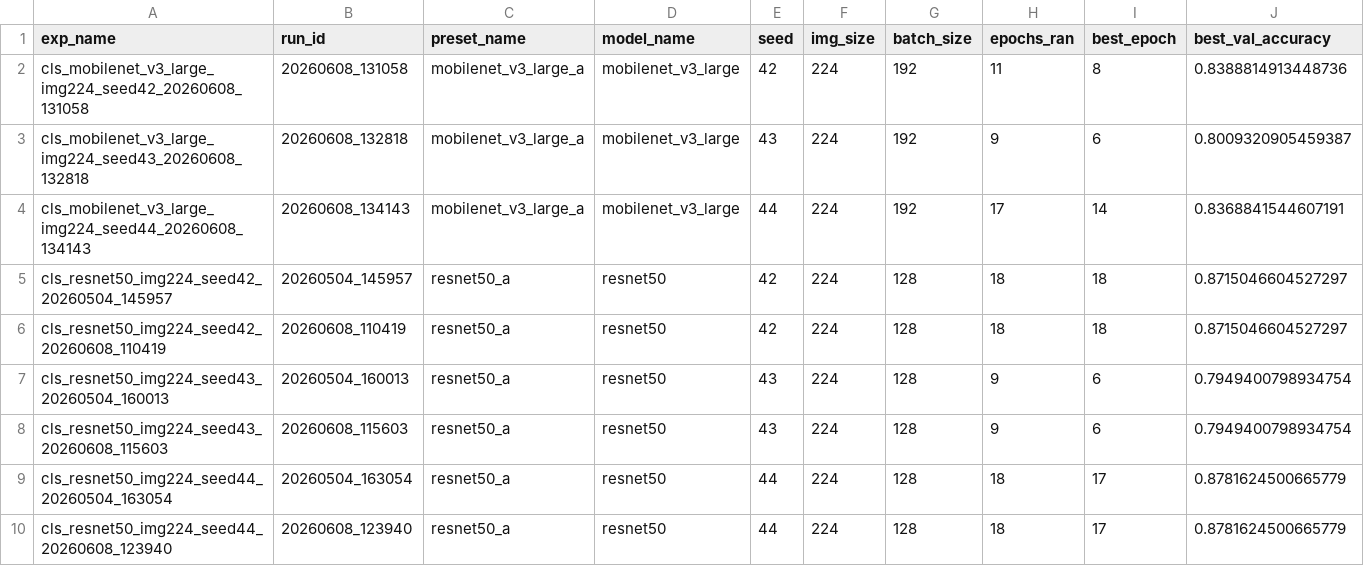
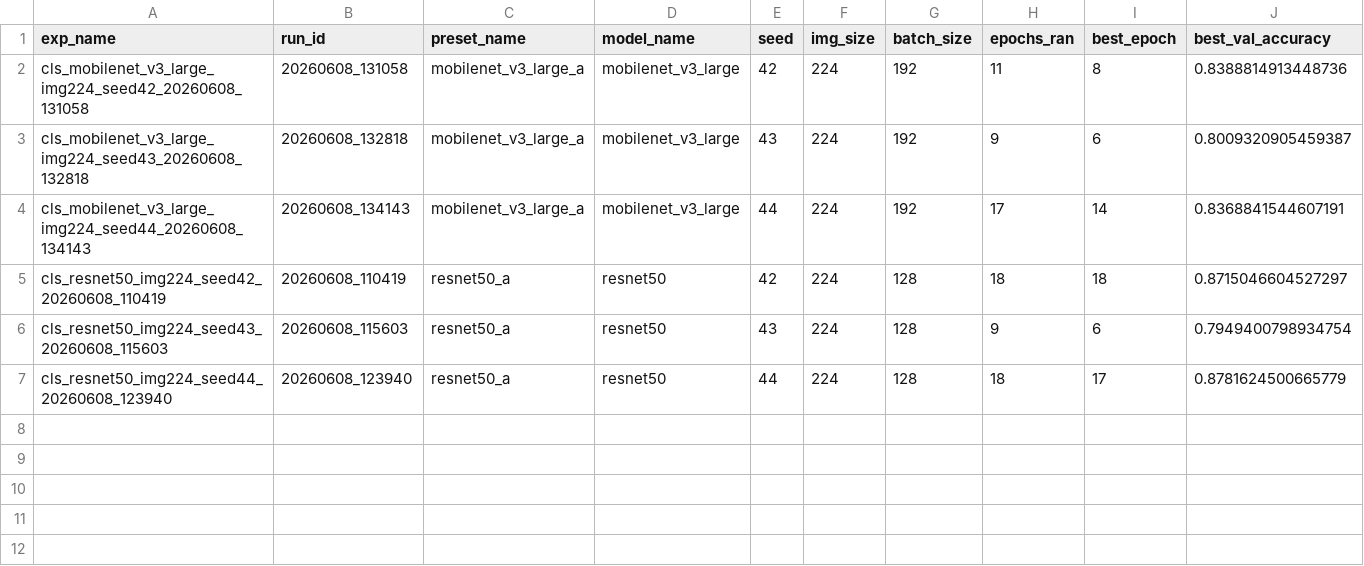
Before and after one commit to decohutz/pimple, a CSV file: reports/final_model_comparison.csv, drawn as a sheet; only a part is shown; rows hold the shown columns only; the diff names each change by its address in the sheet, - before the commit and + after, or states it on an @@ line.

```diff
--- a/reports/final_model_comparison.csv
+++ b/reports/final_model_comparison.csv
-row 5: cls_resnet50_img224_seed42_20260504_145957 | 20260504_145957 | resnet50_a | resnet50 | 42 | 224 | 128 | 18 | 18 | 0.8715046604527297
-row 7: cls_resnet50_img224_seed43_20260504_160013 | 20260504_160013 | resnet50_a | resnet50 | 43 | 224 | 128 | 9 | 6 | 0.7949400798934754
-row 9: cls_resnet50_img224_seed44_20260504_163054 | 20260504_163054 | resnet50_a | resnet50 | 44 | 224 | 128 | 18 | 17 | 0.8781624500665779
```
Also changed, not shown: 6 other files.
